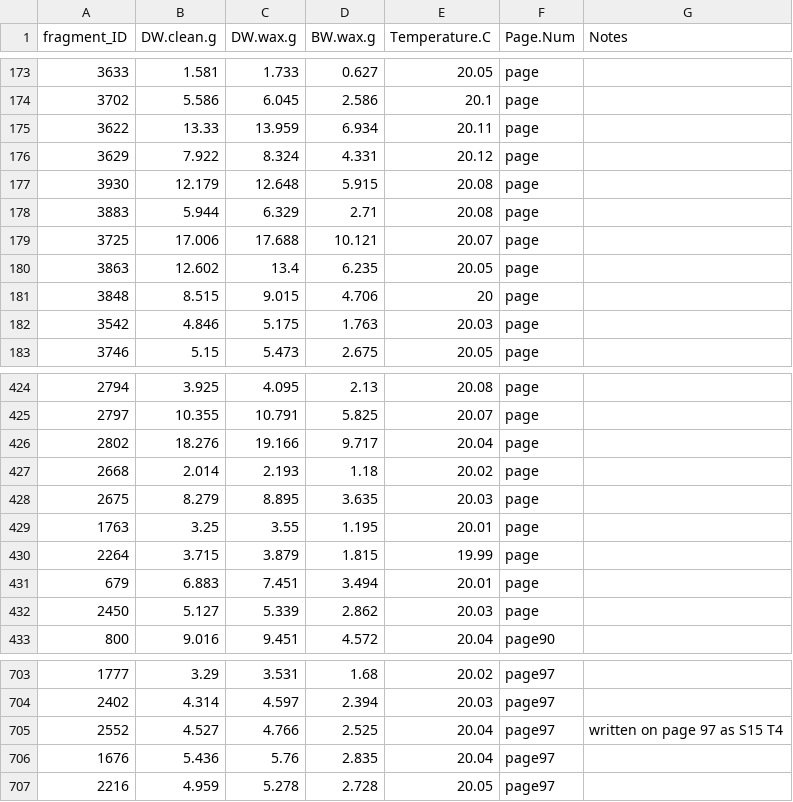
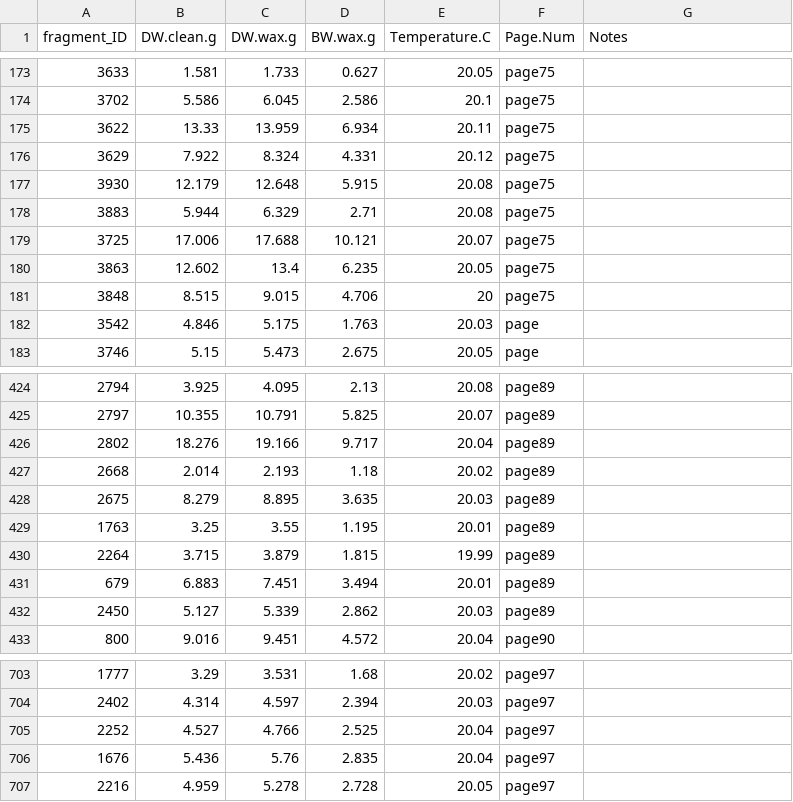
Before and after one commit to PierrickHarnay/POC_Skeletal_Characterization, a CSV file: Data/test_bulk_density_data.csv, drawn as a sheet; only a part is shown, gaps mark what is left out; the diff covers the shown part only.

```diff
--- a/Data/test_bulk_density_data.csv
+++ b/Data/test_bulk_density_data.csv
@@ -173,10 +173,10 @@ fragment_ID,DW.clean.g,DW.wax.g,BW.wax.g,Temperature.C,Page.Num,Notes
-3633,1.581,1.733,0.627,20.05,page,
-3702,5.586,6.045,2.586,20.1,page,
-3622,13.33,13.959,6.934,20.11,page,
-3629,7.922,8.324,4.331,20.12,page,
-3930,12.179,12.648,5.915,20.08,page,
-3883,5.944,6.329,2.71,20.08,page,
-3725,17.006,17.688,10.121,20.07,page,
-3863,12.602,13.4,6.235,20.05,page,
-3848,8.515,9.015,4.706,20,page,
+3633,1.581,1.733,0.627,20.05,page75,
+3702,5.586,6.045,2.586,20.1,page75,
+3622,13.33,13.959,6.934,20.11,page75,
+3629,7.922,8.324,4.331,20.12,page75,
+3930,12.179,12.648,5.915,20.08,page75,
+3883,5.944,6.329,2.71,20.08,page75,
+3725,17.006,17.688,10.121,20.07,page75,
+3863,12.602,13.4,6.235,20.05,page75,
+3848,8.515,9.015,4.706,20,page75,
 3542,4.846,5.175,1.763,20.03,page,
@@ -424,10 +424,10 @@ fragment_ID,DW.clean.g,DW.wax.g,BW.wax.g,Temperature.C,Page.Num,Notes
-2794,3.925,4.095,2.13,20.08,page,
-2797,10.355,10.791,5.825,20.07,page,
-2802,18.276,19.166,9.717,20.04,page,
-2668,2.014,2.193,1.18,20.02,page,
-2675,8.279,8.895,3.635,20.03,page,
-1763,3.25,3.55,1.195,20.01,page,
-2264,3.715,3.879,1.815,19.99,page,
-679,6.883,7.451,3.494,20.01,page,
-2450,5.127,5.339,2.862,20.03,page,
+2794,3.925,4.095,2.13,20.08,page89,
+2797,10.355,10.791,5.825,20.07,page89,
+2802,18.276,19.166,9.717,20.04,page89,
+2668,2.014,2.193,1.18,20.02,page89,
+2675,8.279,8.895,3.635,20.03,page89,
+1763,3.25,3.55,1.195,20.01,page89,
+2264,3.715,3.879,1.815,19.99,page89,
+679,6.883,7.451,3.494,20.01,page89,
+2450,5.127,5.339,2.862,20.03,page89,
 800,9.016,9.451,4.572,20.04,page90,
@@ -704,3 +704,3 @@ fragment_ID,DW.clean.g,DW.wax.g,BW.wax.g,Temperature.C,Page.Num,Notes
 2402,4.314,4.597,2.394,20.03,page97,
-2552,4.527,4.766,2.525,20.04,page97,written on page 97 as S15 T4
+2252,4.527,4.766,2.525,20.04,page97,
 1676,5.436,5.76,2.835,20.04,page97,
```
Also changed, not shown: 63 edited cells elsewhere in this file, 3 other files.
